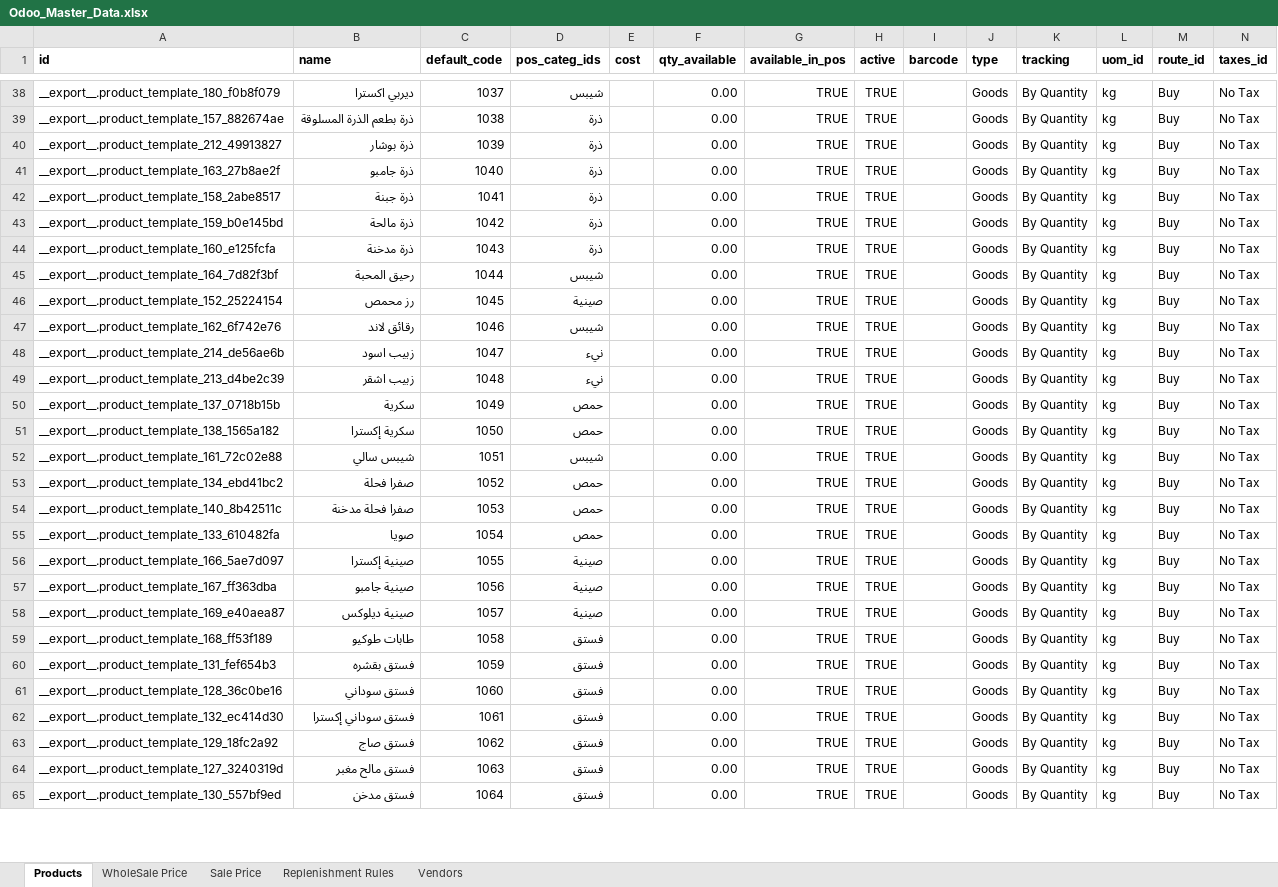
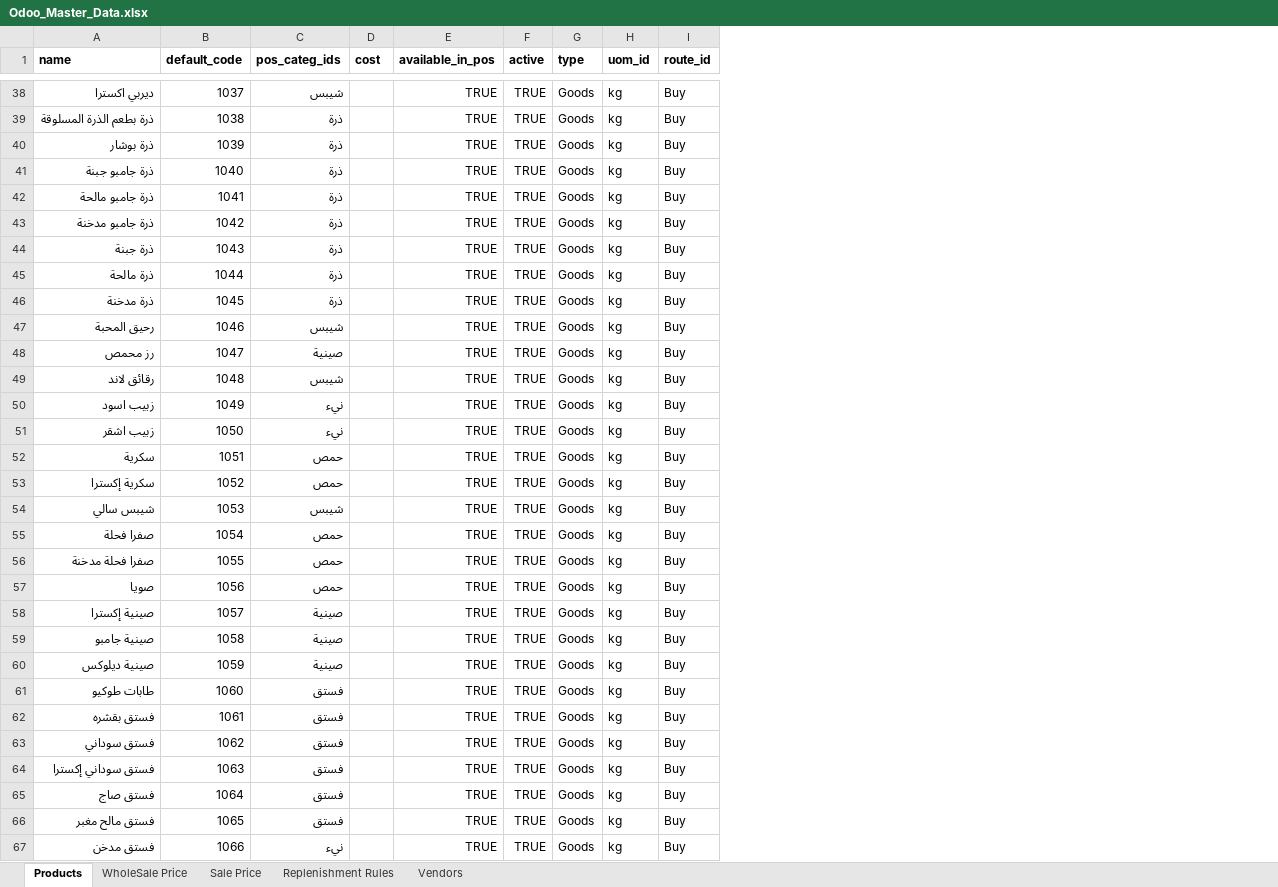
Before and after one commit to GhadirSaleh/odoo-custom, an Excel workbook: Odoo_Master_Data.xlsx, sheet Products, drawn as a sheet; only a part is shown, gaps mark what is left out; values as stored, in another font and other column widths than the file's, no borders; removed rows and columns are numbered as before the commit, all else as after; the diff covers the shown part only; the diff names each change by its address in the sheet, - before the commit and + after, or states it on an @@ line.

```diff
--- a/Odoo_Master_Data.xlsx (sheet Products)
+++ b/Odoo_Master_Data.xlsx (sheet Products)
-column A (id), rows 38-65: __export__.product_template_180_f0b8f079 | __export__.product_template_157_882674ae | __export__.product_template_212_49913827 | __export__.product_template_163_27b8ae2f | __export__.product_template_158_2abe8517 | __export__.product_template_159_b0e145bd | __export__.product_template_160_e125fcfa | __export__.product_template_164_7d82f3bf | __export__.product_template_152_25224154 | __export__.product_template_162_6f742e76 | __export__.product_template_214_de56ae6b | __export__.product_template_213_d4be2c39 | __export__.product_template_137_0718b15b | __export__.product_template_138_1565a182 | __export__.product_template_161_72c02e88 | __export__.product_template_134_ebd41bc2 | __export__.product_template_140_8b42511c | __export__.product_template_133_610482fa | __export__.product_template_166_5ae7d097 | __export__.product_template_167_ff363dba | __export__.product_template_169_e40aea87 | __export__.product_template_168_ff53f189 | __export__.product_template_131_fef654b3 | __export__.product_template_128_36c0be16 | __export__.product_template_132_ec414d30 | __export__.product_template_129_18fc2a92 | __export__.product_template_127_3240319d | __export__.product_template_130_557bf9ed
-column F (qty_available), rows 38-65: all 0.00
-column I (barcode), empty
-column K (tracking), rows 38-65: all By Quantity
-column N (taxes_id), rows 38-65: all No Tax
-A41 (name): ذرة جامبو
+A41 (name): ذرة جامبو جبنة
+row 42: ذرة جامبو مالحة | 1041 | ذرة |  | TRUE | TRUE | Goods | kg | Buy
+row 43: ذرة جامبو مدخنة | 1042 | ذرة |  | TRUE | TRUE | Goods | kg | Buy
-B44 (default_code): 1041
+B44 (default_code): 1043
-B45 (default_code): 1042
+B45 (default_code): 1044
-B46 (default_code): 1043
+B46 (default_code): 1045
-B47 (default_code): 1044
+B47 (default_code): 1046
-B48 (default_code): 1045
+B48 (default_code): 1047
-B49 (default_code): 1046
+B49 (default_code): 1048
-B50 (default_code): 1047
+B50 (default_code): 1049
-B51 (default_code): 1048
+B51 (default_code): 1050
-B52 (default_code): 1049
+B52 (default_code): 1051
-B53 (default_code): 1050
+B53 (default_code): 1052
-B54 (default_code): 1051
+B54 (default_code): 1053
-B55 (default_code): 1052
+B55 (default_code): 1054
-B56 (default_code): 1053
+B56 (default_code): 1055
-B57 (default_code): 1054
+B57 (default_code): 1056
-B58 (default_code): 1055
+B58 (default_code): 1057
-B59 (default_code): 1056
+B59 (default_code): 1058
-B60 (default_code): 1057
+B60 (default_code): 1059
-B61 (default_code): 1058
+B61 (default_code): 1060
-B62 (default_code): 1059
+B62 (default_code): 1061
-B63 (default_code): 1060
+B63 (default_code): 1062
-B64 (default_code): 1061
+B64 (default_code): 1063
-B65 (default_code): 1062
+B65 (default_code): 1064
-B66 (default_code): 1063
+B66 (default_code): 1065
-B67 (default_code): 1064
+B67 (default_code): 1066
-C67 (pos_categ_ids): فستق
+C67 (pos_categ_ids): نيء
```
Also changed, not shown: 1 added row, 5 removed rows and 61 edited cells elsewhere in this sheet, sheet WholeSale Price, sheet Sale Price, formulas that keep their value, 3 other files.
